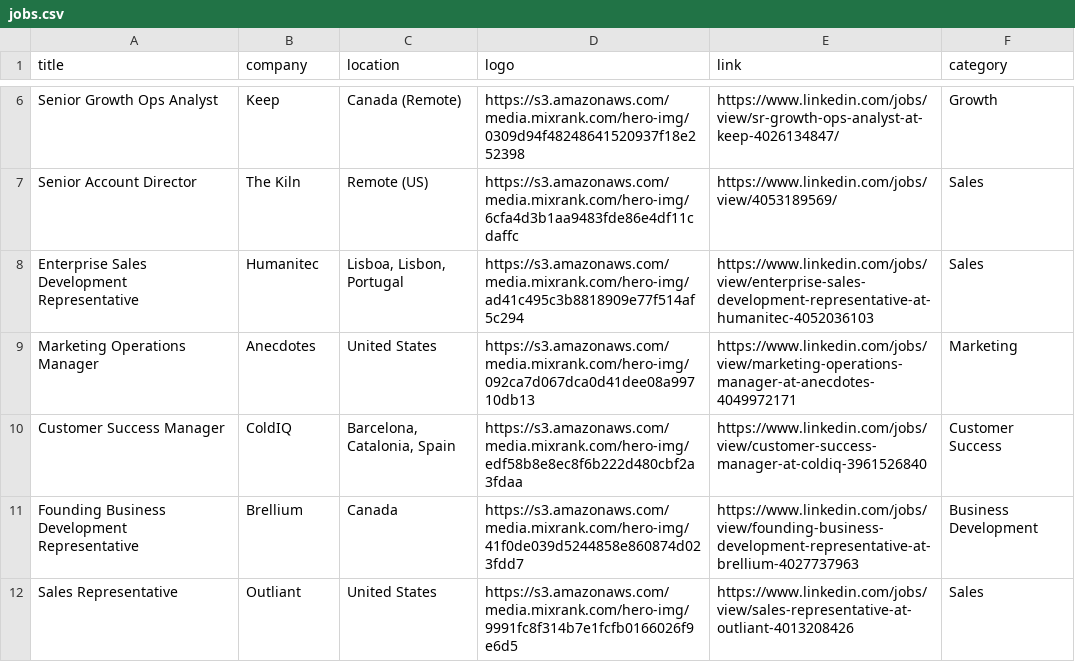
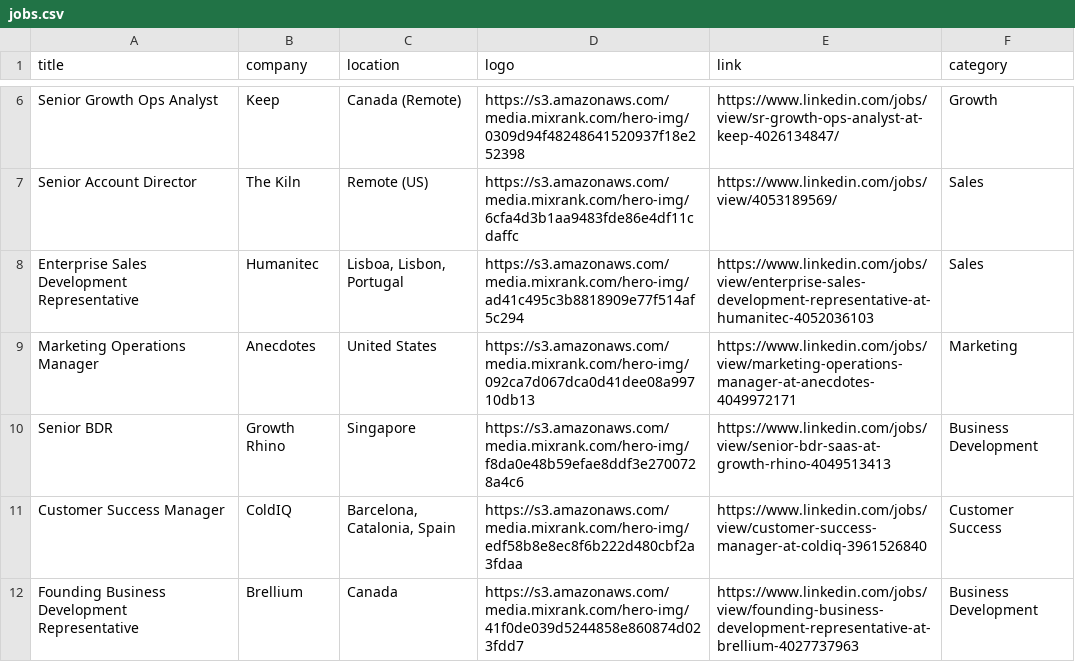
Before and after one commit to pranavmital/public-assets, a CSV file: jobs.csv, drawn as a sheet; only a part is shown, gaps mark what is left out; the shorter side is filled out with more unchanged rows.

Commit message:
update jobs

```diff
--- a/jobs.csv
+++ b/jobs.csv
@@ -9,2 +9,3 @@
 "Marketing Operations Manager","Anecdotes","United States","https://s3.amazonaws.com/media.mixrank.com/hero-img/092ca7d067dca0d41dee08a99710db13","https://www.linkedin.com/jobs/view/marketing-operations-manager-at-anecdotes-4049972171","Marketing"
+"Senior BDR","Growth Rhino","Singapore","https://s3.amazonaws.com/media.mixrank.com/hero-img/f8da0e48b59efae8ddf3e2700728a4c6","https://www.linkedin.com/jobs/view/senior-bdr-saas-at-growth-rhino-4049513413","Business Development"
 "Customer Success Manager","ColdIQ","Barcelona, Catalonia, Spain","https://s3.amazonaws.com/media.mixrank.com/hero-img/edf58b8e8ec8f6b222d480cbf2a3fdaa","https://www.linkedin.com/jobs/view/customer-success-manager-at-coldiq-3961526840","Customer Success"
```
